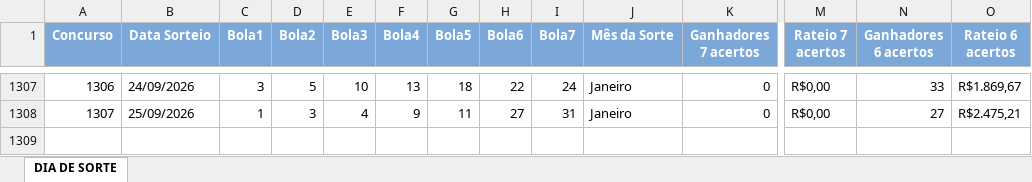
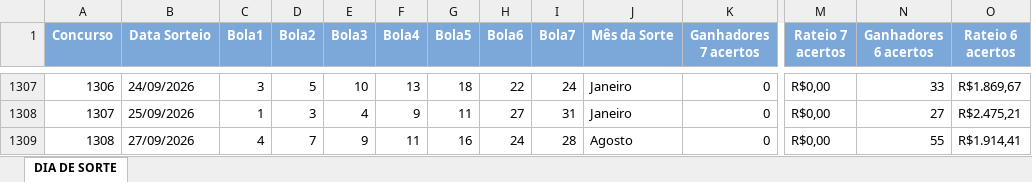
Before and after one commit to loteriasdacaixa2024/LoteriasPosicao, an Excel workbook: DownloadTodosResultadosLoterias/downloads/DIA_DE_SORTE.xlsx, sheet DIA DE SORTE, drawn as a sheet; only a part is shown, gaps mark what is left out; values as stored, in another font and other column widths than the file's, no borders; rows hold the shown columns only; the diff names each change by its address in the sheet, - before the commit and + after, or states it on an @@ line.

```diff
--- a/DownloadTodosResultadosLoterias/downloads/DIA_DE_SORTE.xlsx (sheet DIA DE SORTE)
+++ b/DownloadTodosResultadosLoterias/downloads/DIA_DE_SORTE.xlsx (sheet DIA DE SORTE)
+row 1309: 1308 | 27/09/2026 | 4 | 7 | 9 | 11 | 16 | 24 | 28 | Agosto | 0 | R$0,00 | 55 | R$1.914,41
```
Also changed, not shown: DownloadTodosResultadosLoterias/downloads/LOTOFACIL.xlsx, DownloadTodosResultadosLoterias/downloads/MAIS_MILIONARIA.xlsx, 28 other files.
